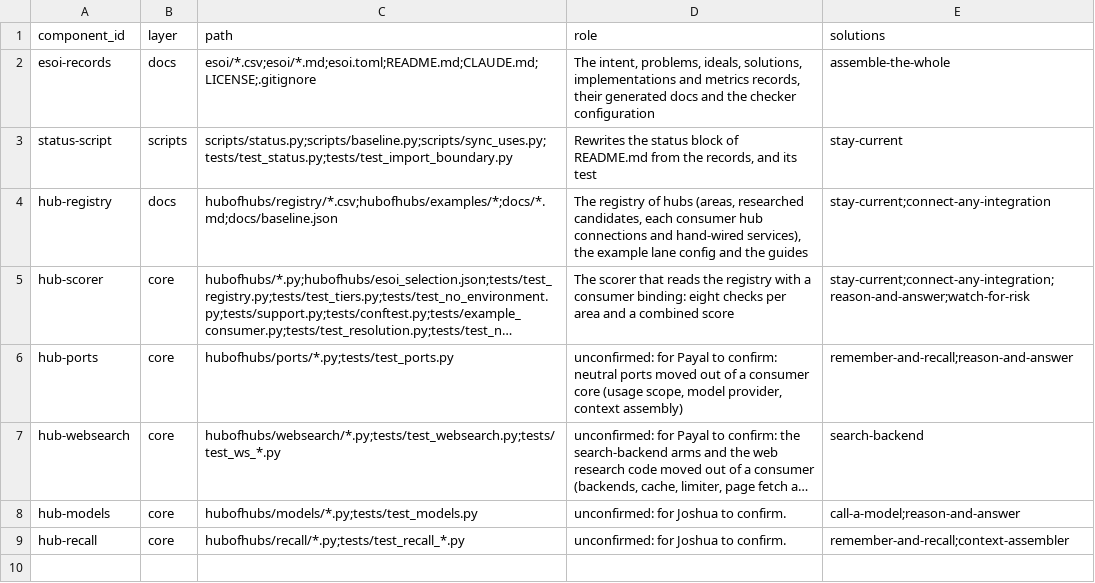
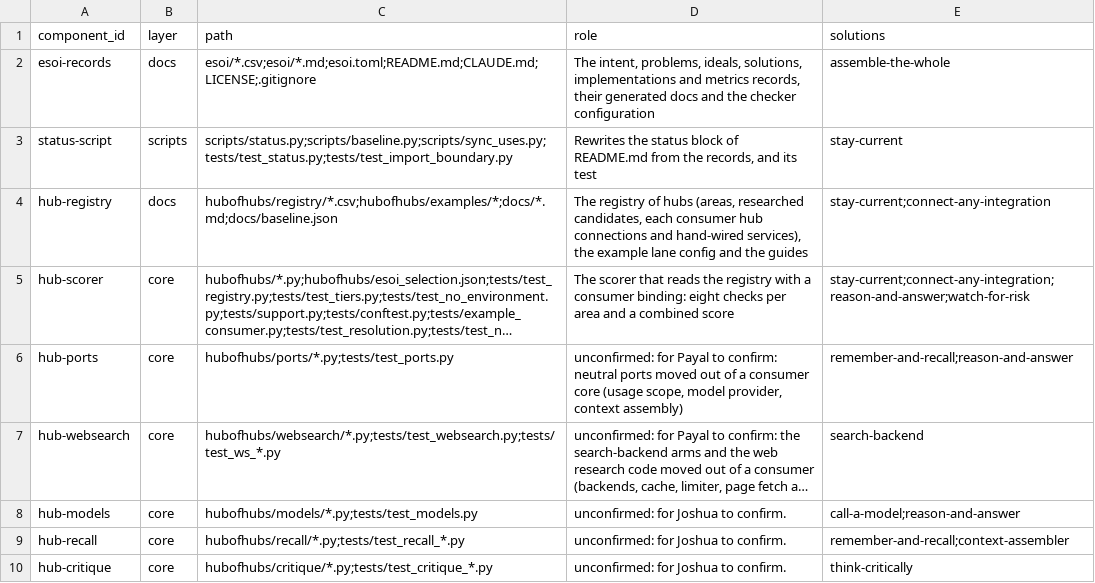
Before and after one commit to SpiritualData/ai-hub-of-hubs-structure, a CSV file: esoi/components.csv, drawn as a sheet; long unchanged cells end in ….

```diff
--- a/esoi/components.csv
+++ b/esoi/components.csv
@@ -9 +9,2 @@ hub-models,core,hubofhubs/models/*.py;tests/test_models.py,unconfirmed: for Josh
 hub-recall,core,hubofhubs/recall/*.py;tests/test_recall_*.py,unconfirmed: for Joshua to confirm.,remember-and-recall;context-assembler
+hub-critique,core,hubofhubs/critique/*.py;tests/test_critique_*.py,unconfirmed: for Joshua to confirm.,think-critically
```
Also changed, not shown: 15 other files.
